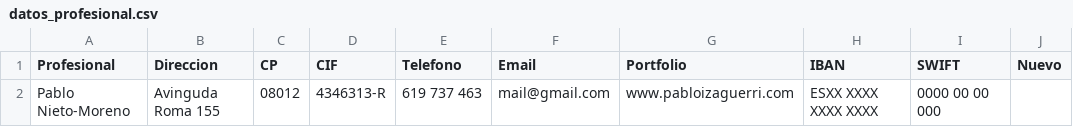
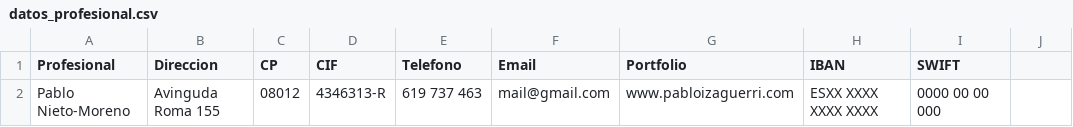
Before and after one commit to Pizaguerri/Bootcamp_Fundesplai-Treball_Final, a CSV file: datos_profesional.csv, drawn as a sheet.

```diff
--- a/datos_profesional.csv
+++ b/datos_profesional.csv
@@ -1,2 +1,2 @@
-Profesional,Direccion,CP,CIF,Telefono,Email,Portfolio,IBAN,SWIFT,Nuevo
+Profesional,Direccion,CP,CIF,Telefono,Email,Portfolio,IBAN,SWIFT,
 Pablo Nieto-Moreno,Avinguda Roma 155,08012,4346313-R,619 737 463,mail@gmail.com,www.pabloizaguerri.com,ESXX XXXX XXXX XXXX,0000 00 00 000,
```
Also changed, not shown: 11 other files.
